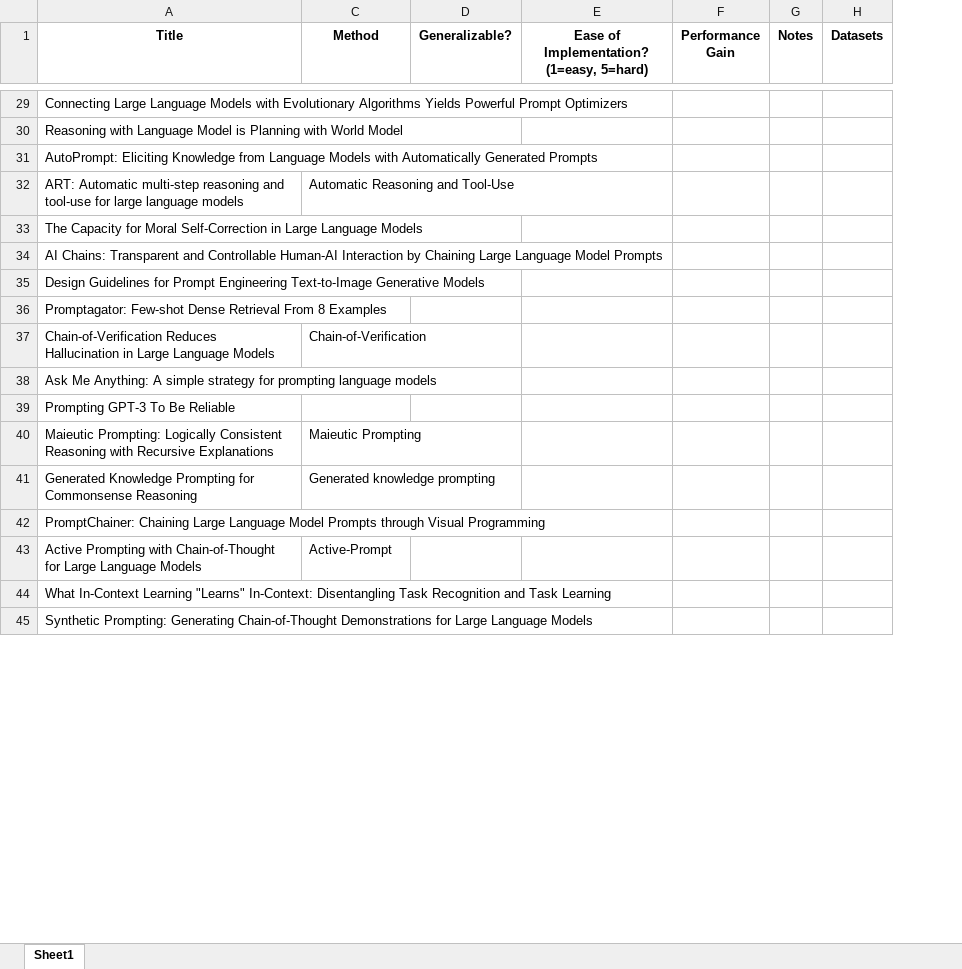
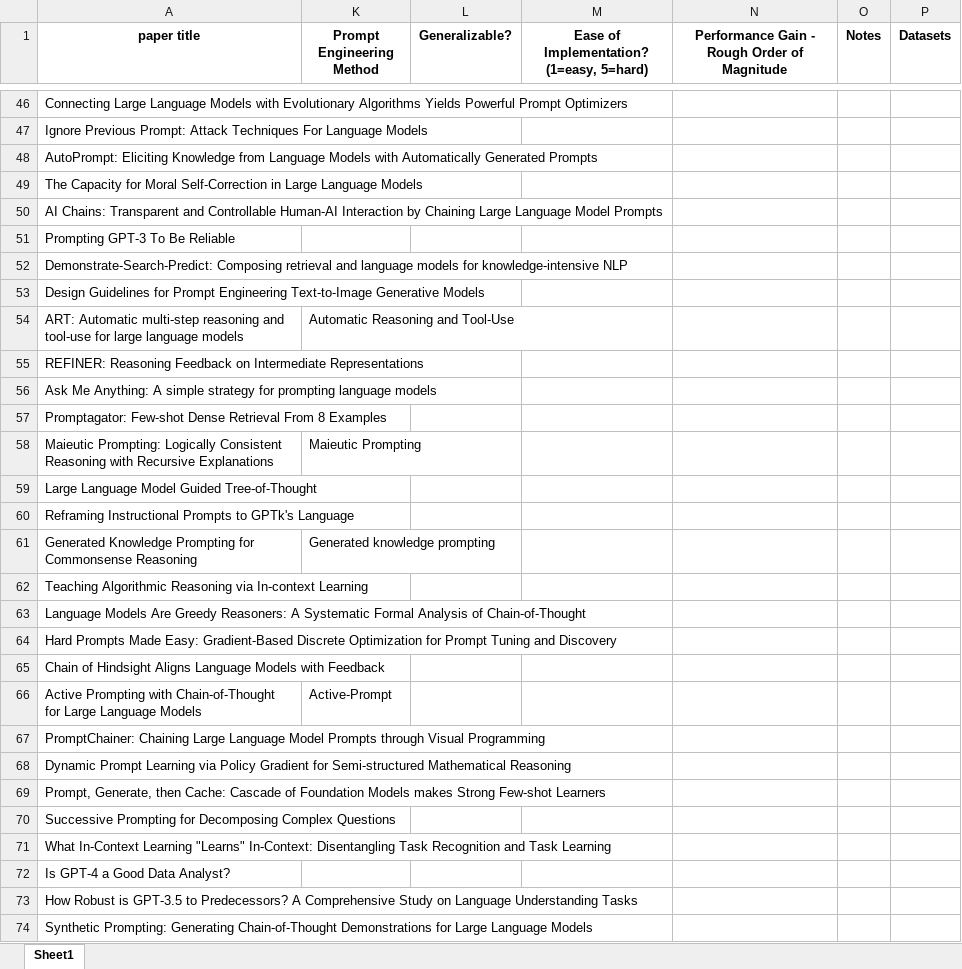
Before and after one commit to ijyliu/anlp23-project, an Excel workbook: Midterm Report/Selection of Prompt Engineering Methods/hand-labeled method and implementation considerations.xlsx, sheet Sheet1, drawn as a sheet; only a part is shown, gaps mark what is left out; values as stored, in another font and other column widths than the file's, no borders; removed rows and columns are numbered as before the commit, all else as after; the diff covers the shown part only; the diff names each change by its address in the sheet, - before the commit and + after, or states it on an @@ line.

Commit message:
excel structure changes, new resources, and a dinnertime save

```diff
--- a/Midterm Report/Selection of Prompt Engineering Methods/hand-labeled method and implementation considerations.xlsx (sheet Sheet1)
+++ b/Midterm Report/Selection of Prompt Engineering Methods/hand-labeled method and implementation considerations.xlsx (sheet Sheet1)
@@ column F (Performance Gain) hidden, empty @@
+column N, row 1: Performance Gain - Rough Order of Magnitude
-A1: Title
+A1: paper title
-K1: Method
+K1: Prompt Engineering Method
-A47 (paper title): Reasoning with Language Model is Planning with World Model
+A47 (paper title): Ignore Previous Prompt: Attack Techniques For Language Models
@@ row 39 moved to row 51: Prompting GPT-3 To Be Reliable @@
+row 52: Demonstrate-Search-Predict: Composing retrieval and language models for knowledge-intensive NLP
@@ row 32 moved to row 54: ART: Automatic multi-step reasoning and … @@
+row 55: REFINER: Reasoning Feedback on Intermediate Representations
@@ row 38 moved to row 56: Ask Me Anything: A simple strategy for p… @@
+row 59: Large Language Model Guided Tree-of-Thought
+row 60: Reframing Instructional Prompts to GPTk's Language
+row 62: Teaching Algorithmic Reasoning via In-context Learning
+row 63: Language Models Are Greedy Reasoners: A Systematic Formal Analysis of Chain-of-Thought
+row 64: Hard Prompts Made Easy: Gradient-Based Discrete Optimization for Prompt Tuning and Discovery
+row 65: Chain of Hindsight Aligns Language Models with Feedback
@@ row 43 moved to row 66: Active Prompting with Chain-of-Thought f… @@
+row 68: Dynamic Prompt Learning via Policy Gradient for Semi-structured Mathematical Reasoning
+row 69: Prompt, Generate, then Cache: Cascade of Foundation Models makes Strong Few-shot Learners
+row 70: Successive Prompting for Decomposing Complex Questions
+row 72: Is GPT-4 a Good Data Analyst?
@@ row 48 moved to row 73: How Robust is GPT-3.5 to Predecessors? A… @@
```
Also changed, not shown: 42 added rows, 3 removed rows, 23 moved rows and 24 edited cells elsewhere in this sheet, hidden cells, 1 other file.
